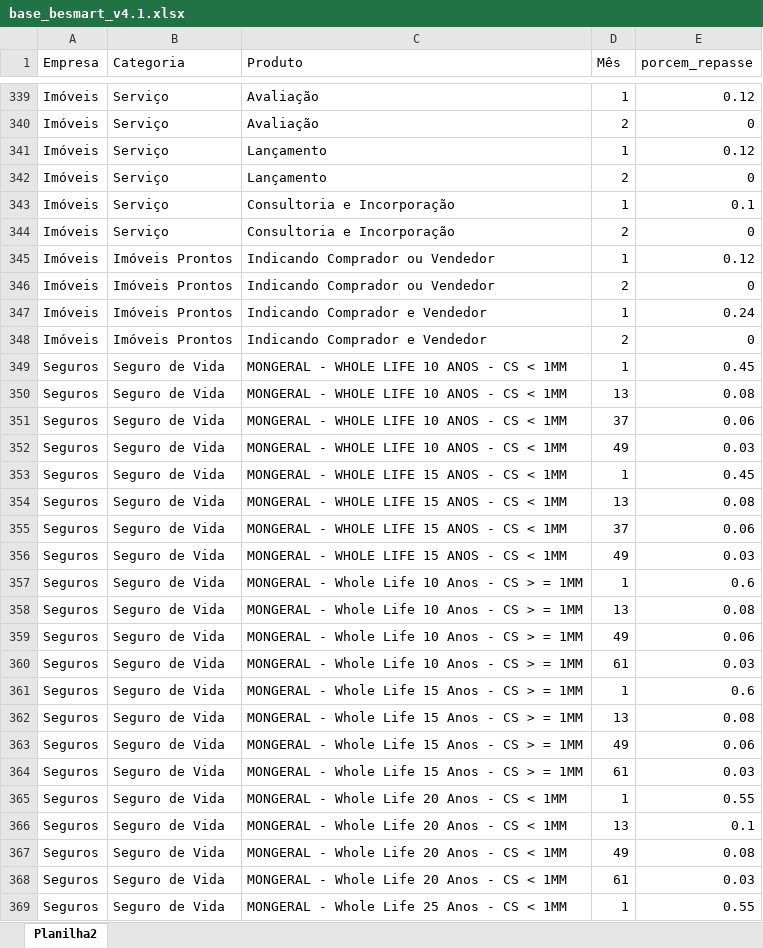
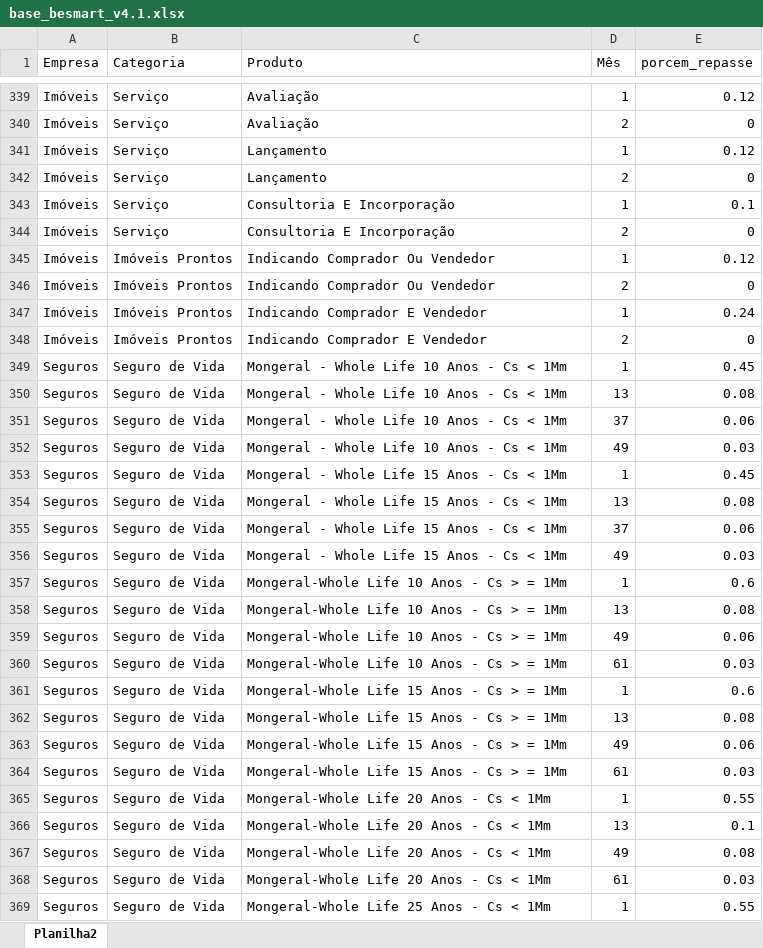
Before and after one commit to madebyperformance/simulador_be_smart, an Excel workbook: base_besmart_v4.1.xlsx, sheet Planilha2, drawn as a sheet; only a part is shown, gaps mark what is left out; values as stored, in another font and other column widths than the file's, no borders; the diff covers the shown part only; the diff names each change by its address in the sheet, - before the commit and + after, or states it on an @@ line.

Commit message:
Add files via upload

```diff
--- a/base_besmart_v4.1.xlsx (sheet Planilha2)
+++ b/base_besmart_v4.1.xlsx (sheet Planilha2)
-C343:C344 (Produto): Consultoria e Incorporação
+C343:C344 (Produto): Consultoria E Incorporação
-C345:C346 (Produto): Indicando Comprador ou Vendedor
+C345:C346 (Produto): Indicando Comprador Ou Vendedor
-C347:C348 (Produto): Indicando Comprador e Vendedor
+C347:C348 (Produto): Indicando Comprador E Vendedor
-C349:C352 (Produto): MONGERAL - WHOLE LIFE 10 ANOS - CS < 1MM
+C349:C352 (Produto): Mongeral - Whole Life 10 Anos - Cs < 1Mm
-C353:C356 (Produto): MONGERAL - WHOLE LIFE 15 ANOS - CS < 1MM
+C353:C356 (Produto): Mongeral - Whole Life 15 Anos - Cs < 1Mm
-C357:C360 (Produto): MONGERAL - Whole Life 10 Anos - CS > = 1MM
+C357:C360 (Produto): Mongeral-Whole Life 10 Anos - Cs > = 1Mm
-C361:C364 (Produto): MONGERAL - Whole Life 15 Anos - CS > = 1MM
+C361:C364 (Produto): Mongeral-Whole Life 15 Anos - Cs > = 1Mm
-C365:C368 (Produto): MONGERAL - Whole Life 20 Anos - CS < 1MM
+C365:C368 (Produto): Mongeral-Whole Life 20 Anos - Cs < 1Mm
-C369 (Produto): MONGERAL - Whole Life 25 Anos - CS < 1MM
+C369 (Produto): Mongeral-Whole Life 25 Anos - Cs < 1Mm
```
Also changed, not shown: 356 edited cells and cell formats elsewhere in this sheet.
